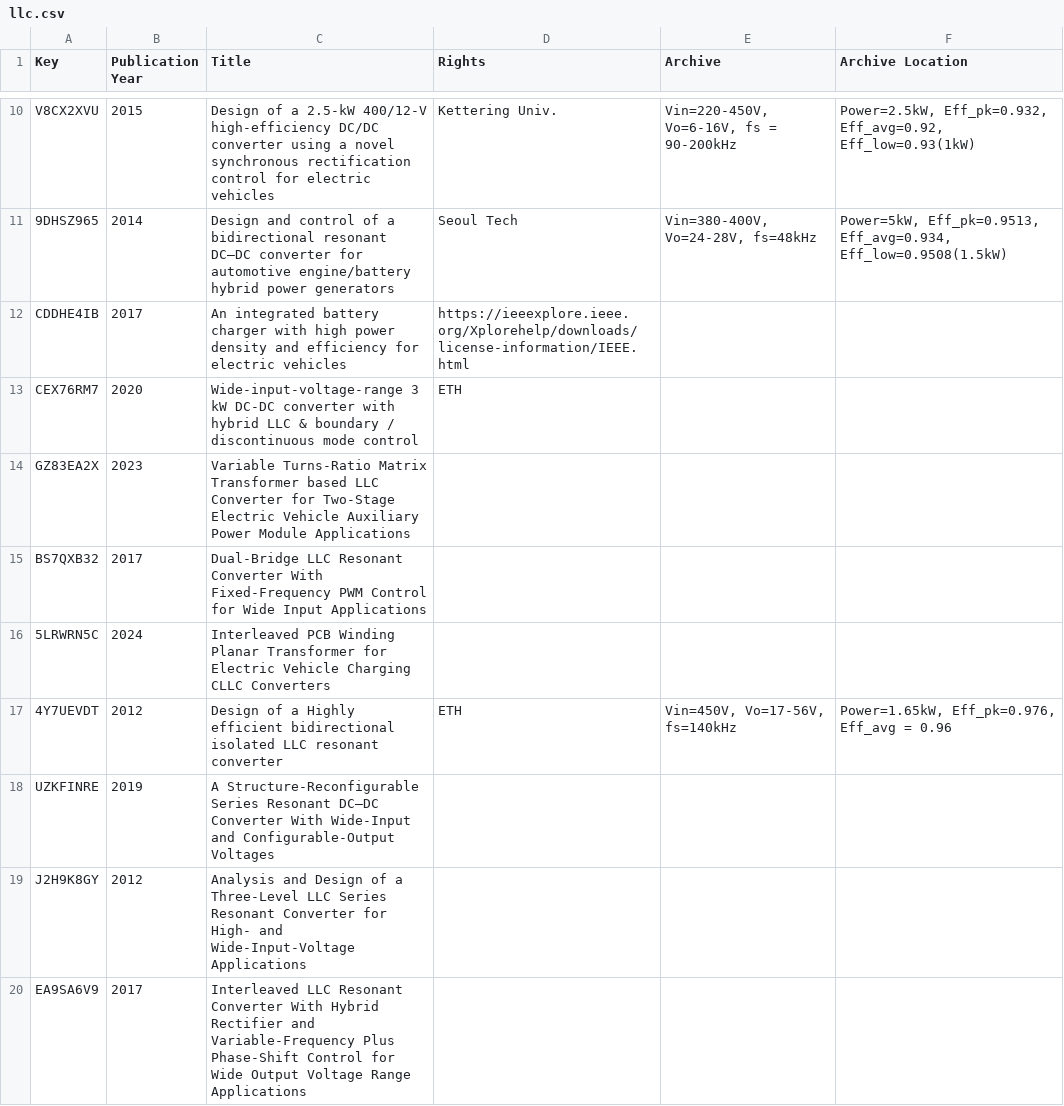
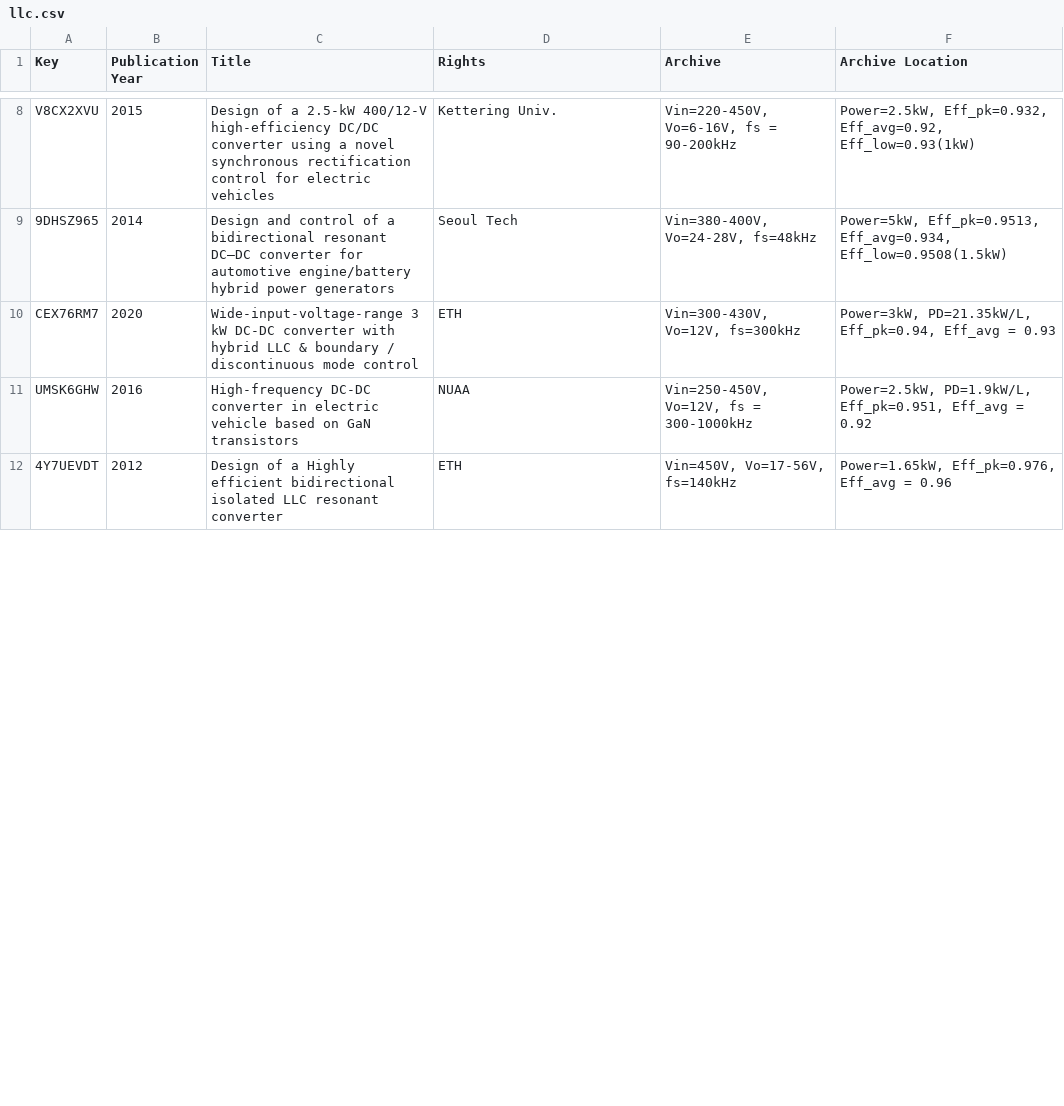
Before and after one commit to XiangZhangPE/APM_reference_plot, a CSV file: data/llc.csv, drawn as a sheet; only a part is shown, gaps mark what is left out; the diff covers the shown part only.

```diff
--- a/data/llc.csv
+++ b/data/llc.csv
@@ -11,10 +9,4 @@
 "9DHSZ965","2014","Design and control of a bidirectional resonant DC–DC converter for automotive engine/battery hybrid power generators","Seoul Tech","Vin=380-400V, Vo=24-28V, fs=48kHz","Power=5kW,  Eff_pk=0.9513,  Eff_avg=0.934, Eff_low=0.9508(1.5kW)"
-"CDDHE4IB","2017","An integrated battery charger with high power density and efficiency for electric vehicles","https://ieeexplore.ieee.org/Xplorehelp/downloads/license-information/IEEE.html","",""
-"CEX76RM7","2020","Wide-input-voltage-range 3 kW DC-DC converter with hybrid LLC & boundary / discontinuous mode control","ETH","",""
-"GZ83EA2X","2023","Variable Turns-Ratio Matrix Transformer based LLC Converter for Two-Stage Electric Vehicle Auxiliary Power Module Applications","","",""
-"BS7QXB32","2017","Dual-Bridge LLC Resonant Converter With Fixed-Frequency PWM Control for Wide Input Applications","","",""
-"5LRWRN5C","2024","Interleaved PCB Winding Planar Transformer for Electric Vehicle Charging CLLC Converters","","",""
+"CEX76RM7","2020","Wide-input-voltage-range 3 kW DC-DC converter with hybrid LLC & boundary / discontinuous mode control","ETH","Vin=300-430V, Vo=12V, fs=300kHz","Power=3kW, PD=21.35kW/L, Eff_pk=0.94, Eff_avg = 0.93"
+"UMSK6GHW","2016","High-frequency DC-DC converter in electric vehicle based on GaN transistors","NUAA","Vin=250-450V, Vo=12V, fs = 300-1000kHz","Power=2.5kW, PD=1.9kW/L, Eff_pk=0.951, Eff_avg = 0.92"
 "4Y7UEVDT","2012","Design of a Highly efficient bidirectional isolated LLC resonant converter","ETH","Vin=450V, Vo=17-56V, fs=140kHz","Power=1.65kW, Eff_pk=0.976, Eff_avg = 0.96"
-"UZKFINRE","2019","A Structure-Reconfigurable Series Resonant DC–DC Converter With Wide-Input and Configurable-Output Voltages","","",""
-"J2H9K8GY","2012","Analysis and Design of a Three-Level LLC Series Resonant Converter for High- and Wide-Input-Voltage Applications","","",""
-"EA9SA6V9","2017","Interleaved LLC Resonant Converter With Hybrid Rectifier and Variable-Frequency Plus Phase-Shift Control for Wide Output Voltage Range Applications","","",""
```
Also changed, not shown: 5 added rows, 7 removed rows and 4 edited cells elsewhere in this file, data/APM_review_good_xiang.csv, data/APM_review_rawcsv_xiang.csv, 37 other files.
